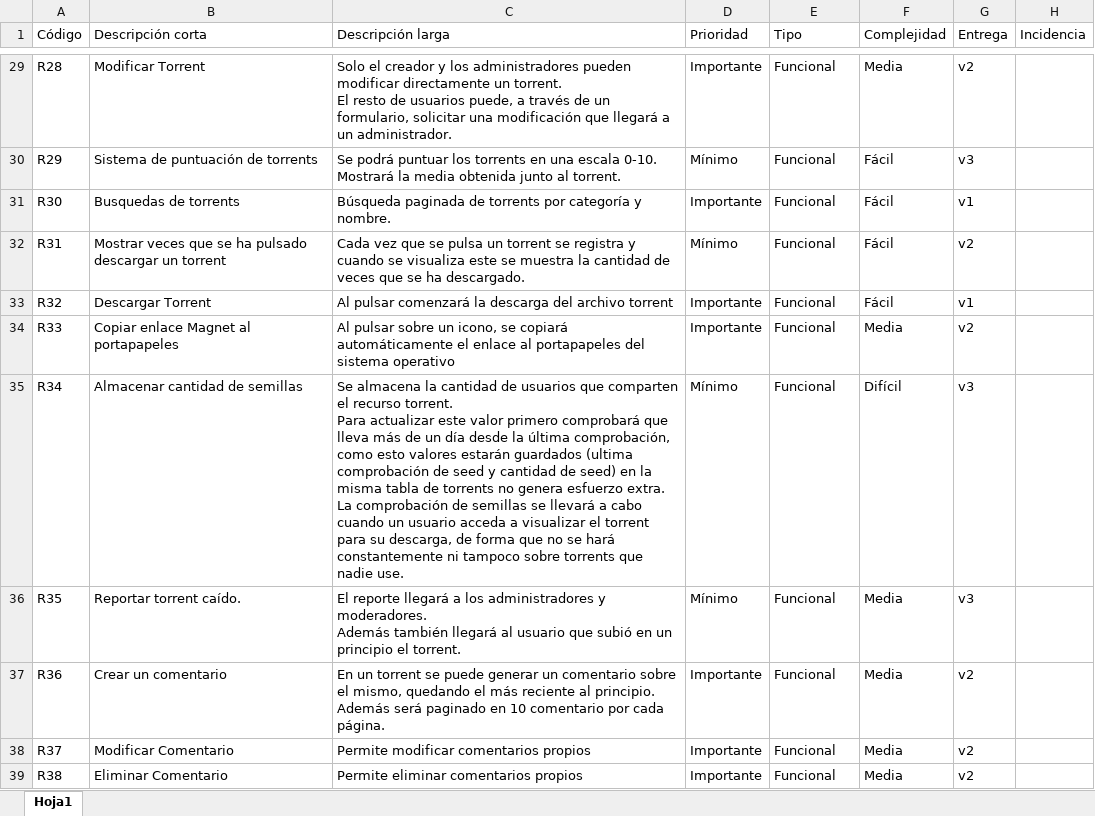
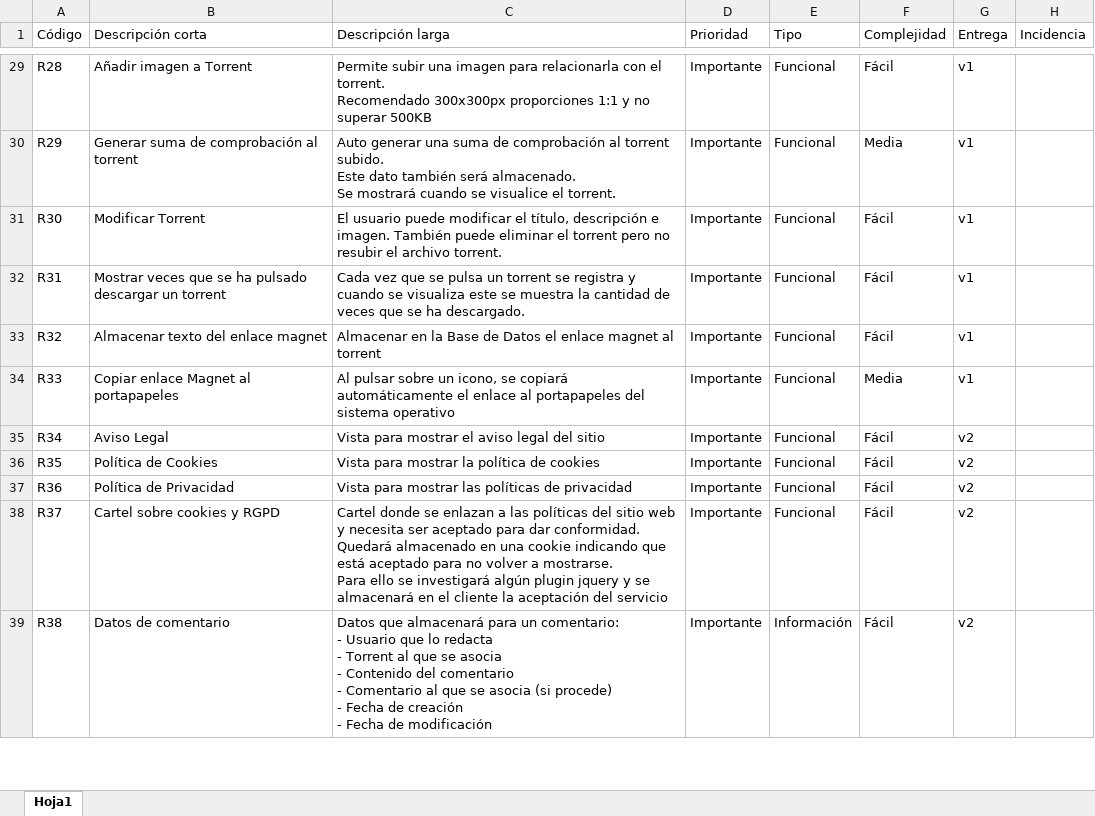
Before and after one commit to raupulus/propuesta-final-daw, an Excel workbook: requisitos.xlsx, sheet Hoja1, drawn as a sheet; only a part is shown, gaps mark what is left out; values as stored, in another font and other column widths than the file's, no cell formats; ↵ is a line break in a cell; the diff covers the shown part only; the diff names each change by its address in the sheet, - before the commit and + after, or states it on an @@ line.

```diff
--- a/requisitos.xlsx (sheet Hoja1)
+++ b/requisitos.xlsx (sheet Hoja1)
-B29 (Descripción corta): Modificar Torrent
+B29 (Descripción corta): Añadir imagen a Torrent
-C29 (Descripción larga): Solo el creador y los administradores pueden modificar directamente un torrent. ↵ El resto de usuarios puede, a través de un formulario, solicitar una modificación que llegará a un administrador.
+C29 (Descripción larga): Permite subir una imagen para relacionarla con el torrent. ↵ Recomendado 300x300px proporciones 1:1 y no superar 500KB
-F29 (Complejidad): Media
+F29 (Complejidad): Fácil
-G29 (Entrega): v2
+G29 (Entrega): v1
-B30 (Descripción corta): Sistema de puntuación de torrents
+B30 (Descripción corta): Generar suma de comprobación al torrent
-C30 (Descripción larga): Se podrá puntuar los torrents en una escala 0-10. ↵ Mostrará la media obtenida junto al torrent.
+C30 (Descripción larga): Auto generar una suma de comprobación al torrent subido. ↵ Este dato también será almacenado. ↵ Se mostrará cuando se visualice el torrent.
-D30 (Prioridad): Mínimo
+D30 (Prioridad): Importante
-F30 (Complejidad): Fácil
+F30 (Complejidad): Media
-G30 (Entrega): v3
+G30 (Entrega): v1
-B31 (Descripción corta): Busquedas de torrents
+B31 (Descripción corta): Modificar Torrent
-C31 (Descripción larga): Búsqueda paginada de torrents por categoría y nombre.
+C31 (Descripción larga): El usuario puede modificar el título, descripción e imagen. También puede eliminar el torrent pero no resubir el archivo torrent.
-D32 (Prioridad): Mínimo
+D32 (Prioridad): Importante
-G32 (Entrega): v2
+G32 (Entrega): v1
-B33 (Descripción corta): Descargar Torrent
+B33 (Descripción corta): Almacenar texto del enlace magnet
-C33 (Descripción larga): Al pulsar comenzará la descarga del archivo torrent
+C33 (Descripción larga): Almacenar en la Base de Datos el enlace magnet al torrent
-G34 (Entrega): v2
+G34 (Entrega): v1
-B35 (Descripción corta): Almacenar cantidad de semillas
+B35 (Descripción corta): Aviso Legal
-C35 (Descripción larga): Se almacena la cantidad de usuarios que comparten el recurso torrent. ↵ Para actualizar este valor primero comprobará que lleva más de un día desde la última comprobación, como esto valores estarán guardados (ultima comprobación de seed y cantidad de seed) en la misma tabla de torrents no genera esfuerzo extra. ↵ La comprobación de semillas se llevará a cabo cuando un usuario acceda a visualizar el torrent para su descarga, de forma que no se hará constantemente ni tampoco sobre torrents que nadie use.
+C35 (Descripción larga): Vista para mostrar el aviso legal del sitio
-D35:D36 (Prioridad): Mínimo
+D35:D36 (Prioridad): Importante
-F35 (Complejidad): Difícil
+F35 (Complejidad): Fácil
-G35:G36 (Entrega): v3
+G35:G36 (Entrega): v2
-B36 (Descripción corta): Reportar torrent caído.
+B36 (Descripción corta): Política de Cookies
-C36 (Descripción larga): El reporte llegará a los administradores y moderadores. ↵ Además también llegará al usuario que subió en un principio el torrent.
+C36 (Descripción larga): Vista para mostrar la política de cookies
-F36:F39 (Complejidad): Media
+F36:F39 (Complejidad): Fácil
-B37 (Descripción corta): Crear un comentario
+B37 (Descripción corta): Política de Privacidad
-C37 (Descripción larga): En un torrent se puede generar un comentario sobre el mismo, quedando el más reciente al principio. ↵ Además será paginado en 10 comentario por cada página.
+C37 (Descripción larga): Vista para mostrar las políticas de privacidad
-B38 (Descripción corta): Modificar Comentario
+B38 (Descripción corta): Cartel sobre cookies y RGPD
-C38 (Descripción larga): Permite modificar comentarios propios
+C38 (Descripción larga): Cartel donde se enlazan a las políticas del sitio web y necesita ser aceptado para dar conformidad. Quedará almacenado en una cookie indicando que está aceptado para no volver a mostrarse. ↵ Para ello se investigará algún plugin jquery y se almacenará en el cliente la aceptación del servicio
-B39 (Descripción corta): Eliminar Comentario
+B39 (Descripción corta): Datos de comentario
-C39 (Descripción larga): Permite eliminar comentarios propios
+C39 (Descripción larga): Datos que almacenará para un comentario: ↵ - Usuario que lo redacta ↵ - Torrent al que se asocia ↵ - Contenido del comentario ↵ - Comentario al que se asocia (si procede) ↵ - Fecha de creación ↵ - Fecha de modificación
-E39 (Tipo): Funcional
+E39 (Tipo): Información
```
Also changed, not shown: 64 added rows and 251 edited cells elsewhere in this sheet, cell formats, 4 other files.
